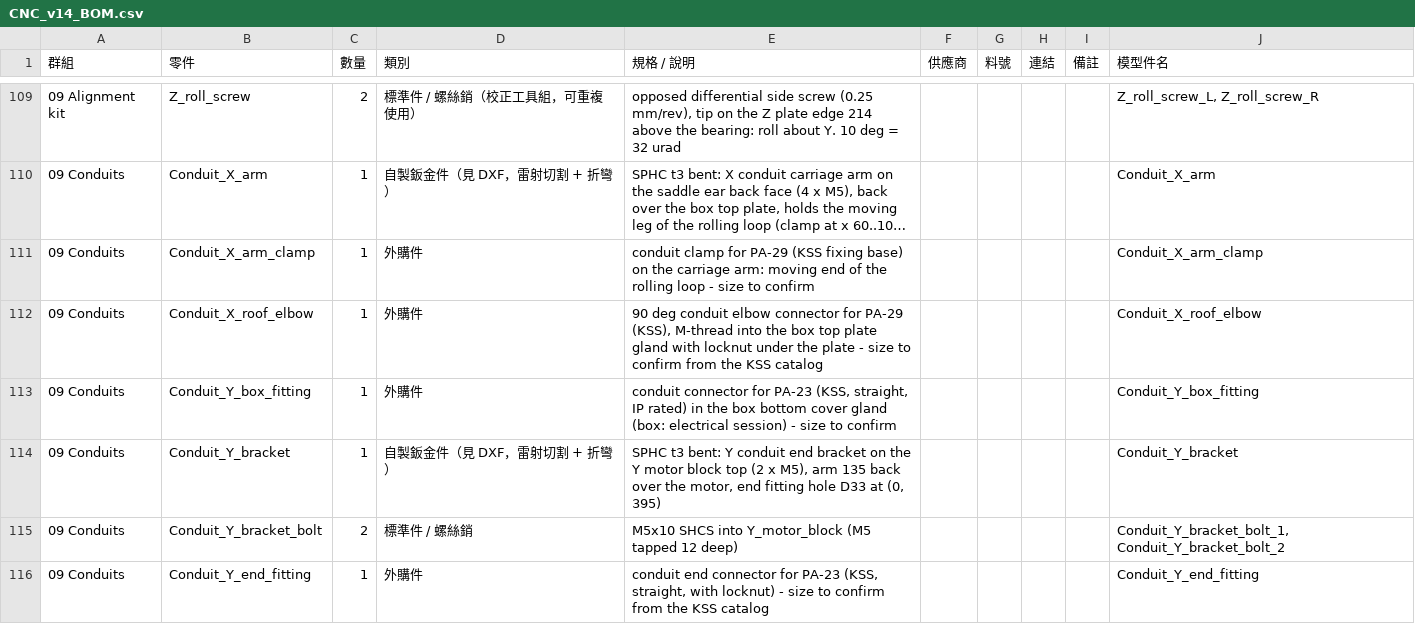
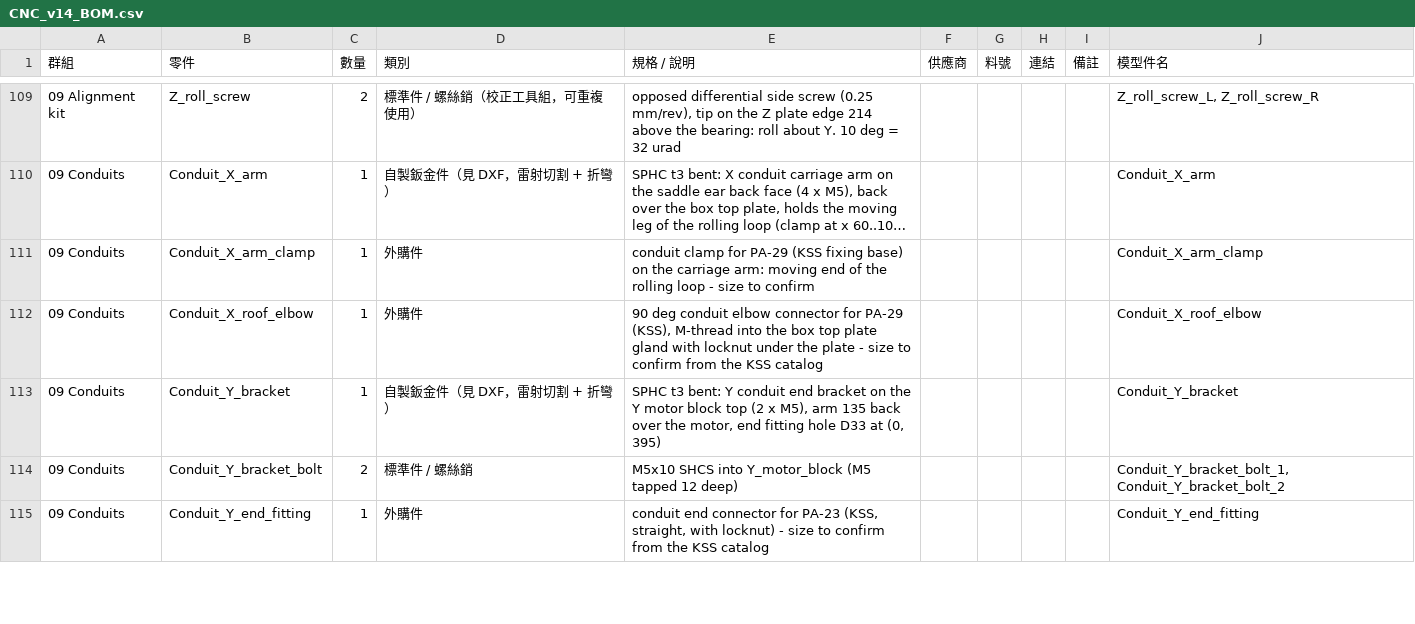
Before and after one commit to arco651749/CNC-DESIGN, a CSV file: output/v14/CNC_v14_BOM.csv, drawn as a sheet; only a part is shown, gaps mark what is left out; long unchanged cells end in …; removed rows and columns are numbered as before the commit, all else as after; the diff covers the shown part only; the diff names each change by its address in the sheet, - before the commit and + after, or states it on an @@ line.

```diff
--- a/output/v14/CNC_v14_BOM.csv
+++ b/output/v14/CNC_v14_BOM.csv
-row 113: 09 Conduits | Conduit_Y_box_fitting | 1 | 外購件 | conduit connector for PA-23 (KSS, straight, IP rated) in the box bottom cover gland (box: electrical session) - size to confirm |  |  |  |  | Conduit_Y_box_fitting
```
Also changed, not shown: 7 added rows and 2 edited cells elsewhere in this file, 53 other files.
